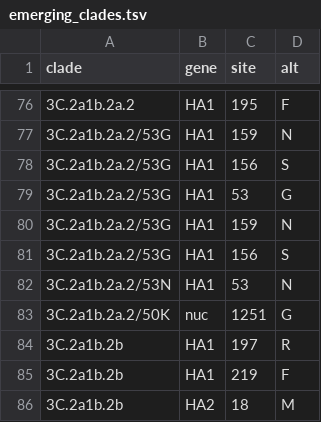
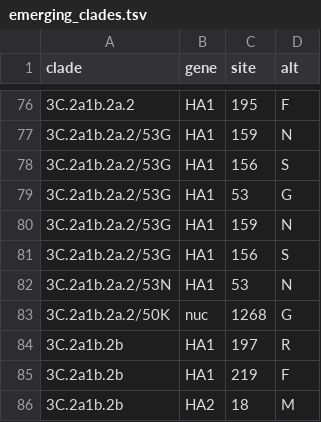
Before and after one commit to nextstrain/seasonal-flu, a TSV file: config/h3n2/ha/emerging_clades.tsv, drawn as a sheet; only a part is shown, gaps mark what is left out.

Commit message:
Fix nucleotide coordinate of H3N2 50K clade

```diff
--- a/config/h3n2/ha/emerging_clades.tsv
+++ b/config/h3n2/ha/emerging_clades.tsv
@@ -82,3 +82,3 @@ clade	gene	site	alt
 3C.2a1b.2a.2/53N	HA1	53	N
-3C.2a1b.2a.2/50K	nuc	1251	G
+3C.2a1b.2a.2/50K	nuc	1268	G
 3C.2a1b.2b	HA1	197	R
```
